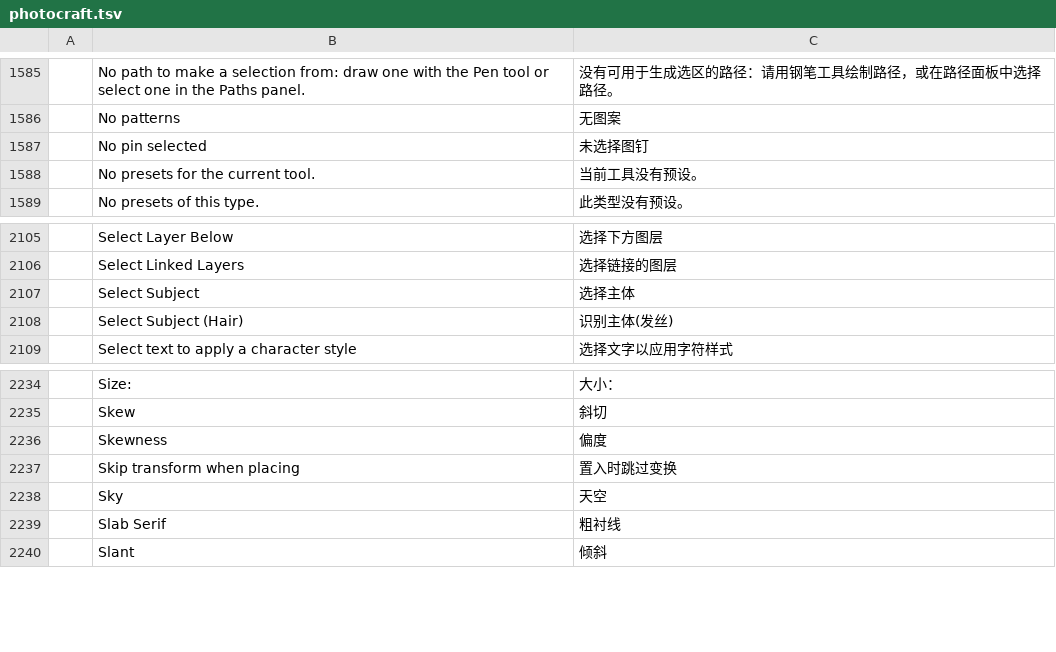
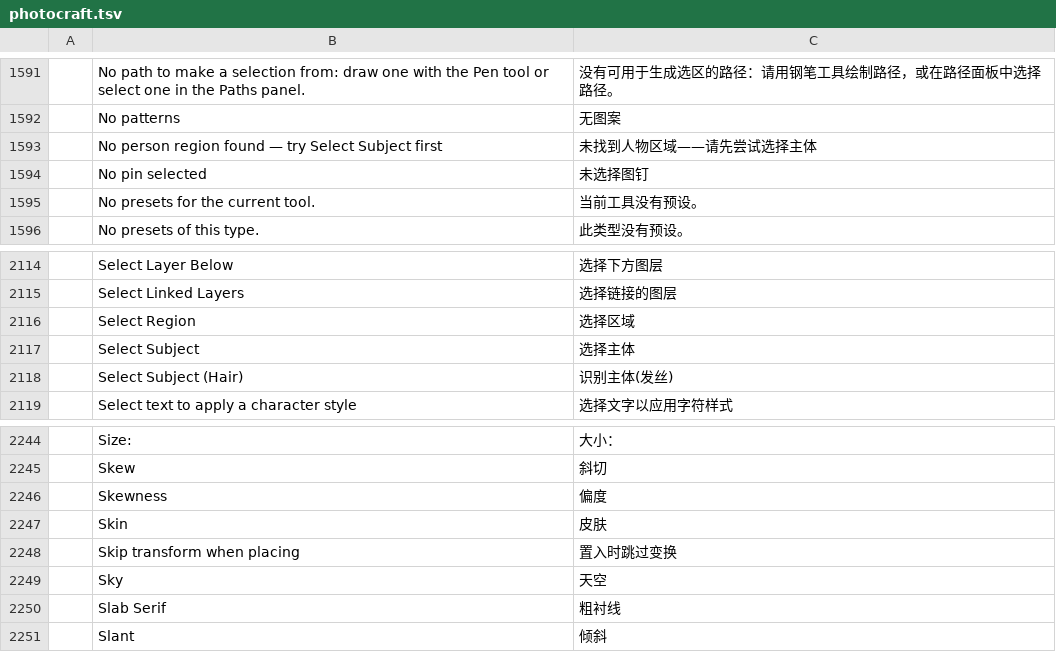
Before and after one commit to ehcapa/craft-i18n, a TSV file: locales/zh-hans/photocraft.tsv, drawn as a sheet; only a part is shown, gaps mark what is left out; the diff covers the shown part only; the diff names each change by its address in the sheet, - before the commit and + after, or states it on an @@ line.

```diff
--- a/locales/zh-hans/photocraft.tsv
+++ b/locales/zh-hans/photocraft.tsv
+row 1593:  | No person region found — try Select Subject first | 未找到人物区域——请先尝试选择主体
+row 2116:  | Select Region | 选择区域
+row 2247:  | Skin | 皮肤
```
Also changed, not shown: 8 added rows elsewhere in this file, locales/zh-hant/photocraft.tsv.
